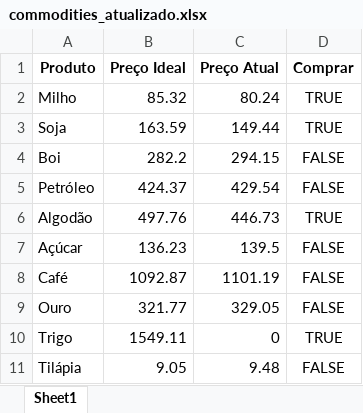
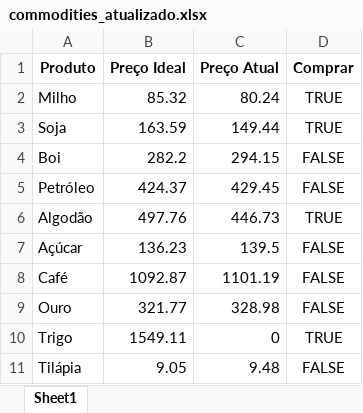
Before and after one commit to niqueborges/Projetos, an Excel workbook: IntensivaoPythonHashtag2023/Aula 3/commodities_atualizado.xlsx, sheet Sheet1, drawn as a sheet; values as stored, in another font and other column widths than the file's, no borders; the diff names each change by its address in the sheet, - before the commit and + after, or states it on an @@ line.

```diff
--- a/IntensivaoPythonHashtag2023/Aula 3/commodities_atualizado.xlsx (sheet Sheet1)
+++ b/IntensivaoPythonHashtag2023/Aula 3/commodities_atualizado.xlsx (sheet Sheet1)
-C5 (Preço Atual): 429.54
+C5 (Preço Atual): 429.45
-C9 (Preço Atual): 329.05
+C9 (Preço Atual): 328.98
```
Also changed, not shown: 1 other file.
